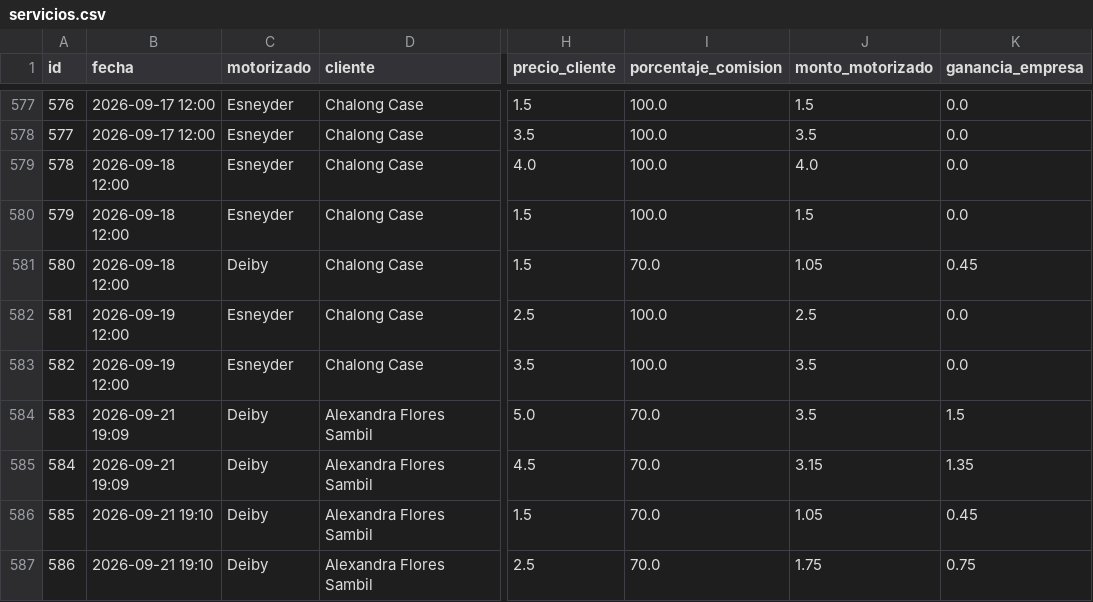
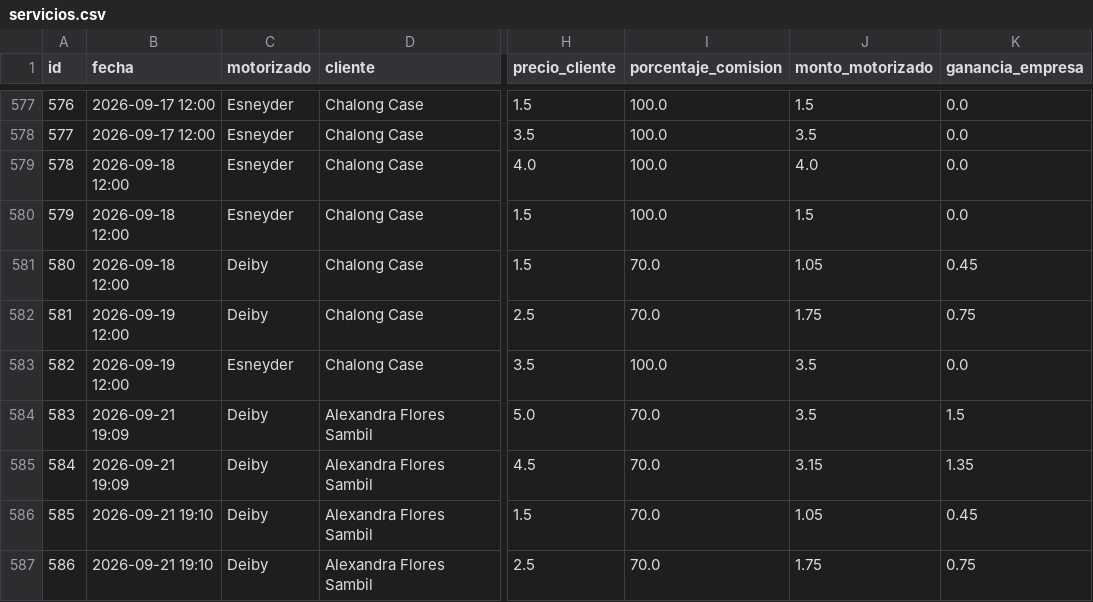
Before and after one commit to motovueltas-maker/Motovueltas-v2, a CSV file: servicios.csv, drawn as a sheet; only a part is shown, gaps mark what is left out; the diff names each change by its address in the sheet, - before the commit and + after, or states it on an @@ line.

Commit message:
Edicion de fecha real y datos de vueltas

```diff
--- a/servicios.csv
+++ b/servicios.csv
-C582 (motorizado): Esneyder
+C582 (motorizado): Deiby
-I582 (porcentaje_comision): 100.0
+I582 (porcentaje_comision): 70.0
-J582 (monto_motorizado): 2.5
+J582 (monto_motorizado): 1.75
-K582 (ganancia_empresa): 0.0
+K582 (ganancia_empresa): 0.75
```
